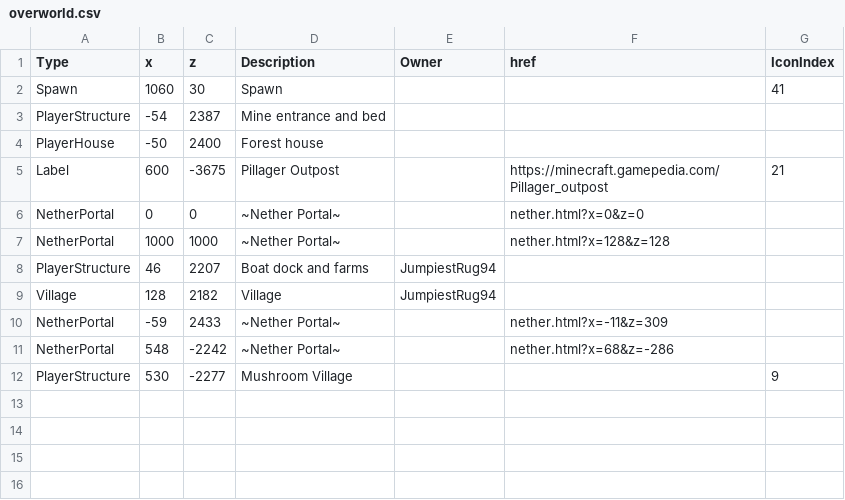
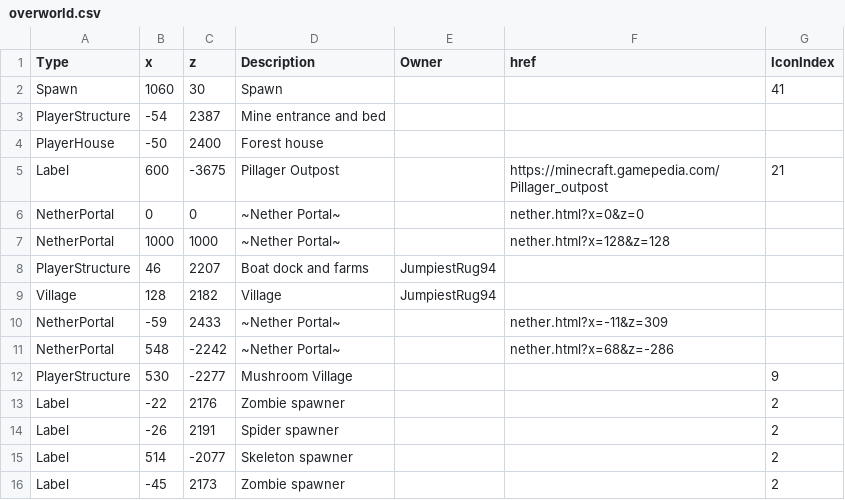
Before and after one commit to mb243/the-space-between-blocks, a CSV file: overworld.csv, drawn as a sheet.

Commit message:
Add spawners

```diff
--- a/overworld.csv
+++ b/overworld.csv
@@ -12 +12,5 @@ NetherPortal,548,-2242,~Nether Portal~,,nether.html?x=68&z=-286,
 PlayerStructure,530,-2277,Mushroom Village,,,9
+Label,-22,2176,Zombie spawner,,,2
+Label,-26,2191,Spider spawner,,,2
+Label,514,-2077,Skeleton spawner,,,2
+Label,-45,2173,Zombie spawner,,,2
```
